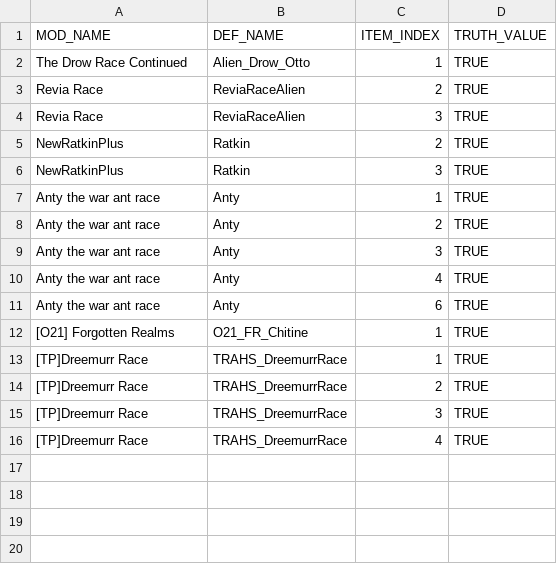
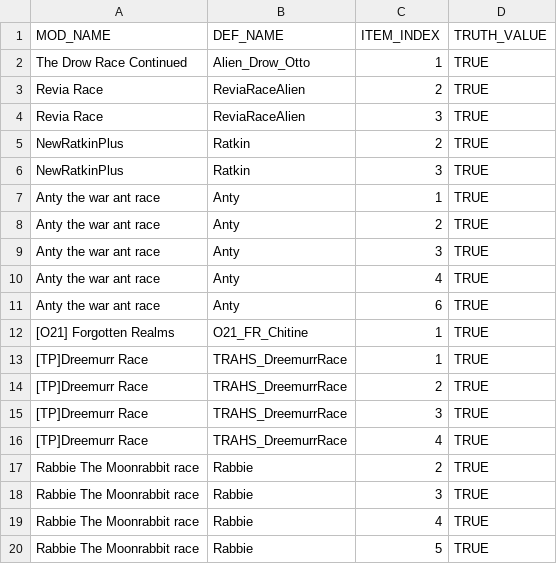
Before and after one commit to Niwatori401/RimRound, a CSV file: Patches/PatchMaker/alignWithHeadPatches.csv, drawn as a sheet.

Commit message:
Update preliminary Rabbie support to use head positioning for ears.

```diff
--- a/Patches/PatchMaker/alignWithHeadPatches.csv
+++ b/Patches/PatchMaker/alignWithHeadPatches.csv
@@ -16 +16,5 @@ Anty the war ant race,Anty,6,TRUE
 [TP]Dreemurr Race,TRAHS_DreemurrRace,4,TRUE
+Rabbie The Moonrabbit race,Rabbie,2,TRUE
+Rabbie The Moonrabbit race,Rabbie,3,TRUE
+Rabbie The Moonrabbit race,Rabbie,4,TRUE
+Rabbie The Moonrabbit race,Rabbie,5,TRUE
```
Also changed, not shown: Patches/PatchMaker/removeBodySpecificOffsetsPatches.csv, 8 other files.
